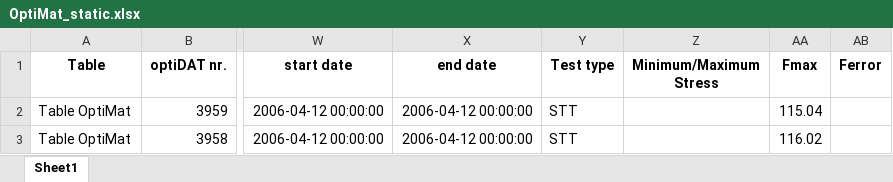
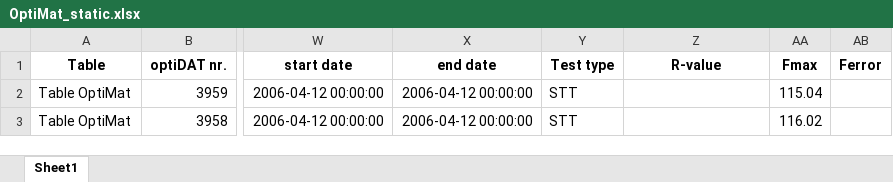
Before and after one commit to Luwen-Zhang/SNEnsemble, an Excel workbook: data/OptiMat_static.xlsx, sheet Sheet1, drawn as a sheet; only a part is shown, gaps mark what is left out; values as stored, in another font and other column widths than the file's, no borders; the diff names each change by its address in the sheet, - before the commit and + after, or states it on an @@ line.

Commit message:
Minimum/Maximum Stress is renamed to R-value.

```diff
--- a/data/OptiMat_static.xlsx (sheet Sheet1)
+++ b/data/OptiMat_static.xlsx (sheet Sheet1)
-Z1: Minimum/Maximum Stress
+Z1: R-value
```
Also changed, not shown: data/FACT_avg_fatigue.xlsx, data/FACT_fatigue.xlsx, 38 other files.
